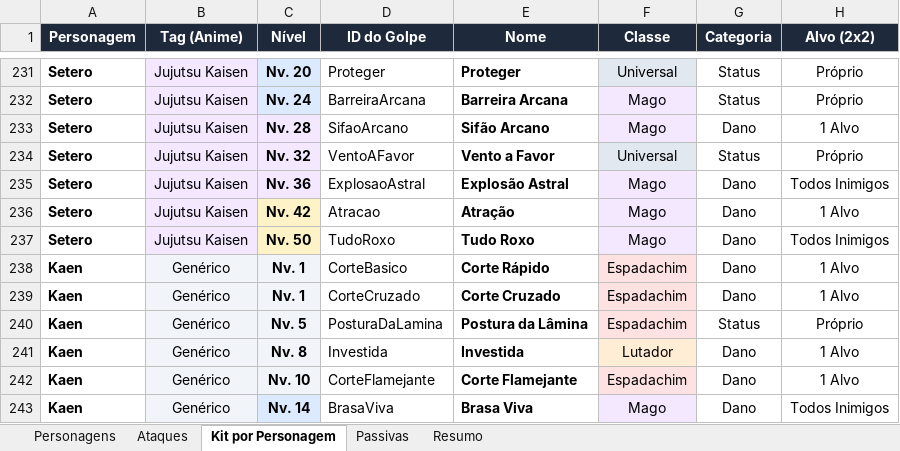
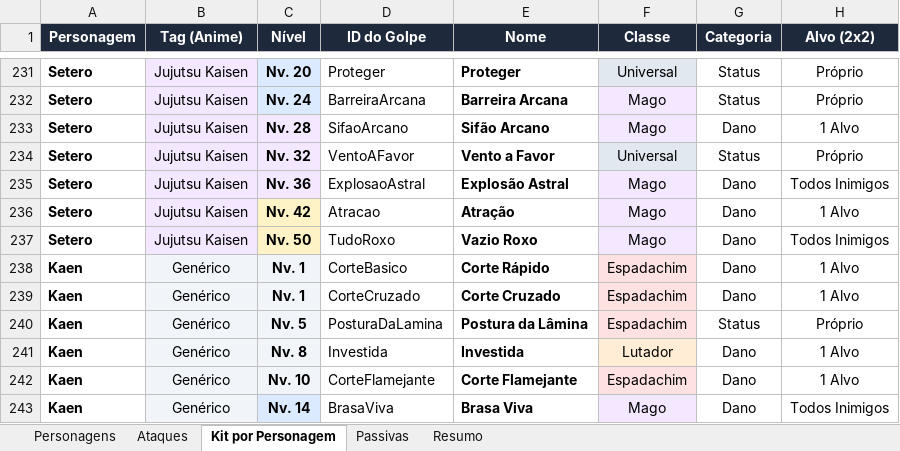
Before and after one commit to celin1221/RobloxProject, an Excel workbook: Blender/Planilha_Personagens.xlsx, sheet Kit por Personagem, drawn as a sheet; only a part is shown, gaps mark what is left out; values as stored, in another font and other column widths than the file's, no borders; the diff names each change by its address in the sheet, - before the commit and + after, or states it on an @@ line.

Commit message:
feat(setero,vfx): sistema completo AAA Vazio Roxo (Hollow Purple) 5 fases + integracao Setero (Place v343)

```diff
--- a/Blender/Planilha_Personagens.xlsx (sheet Kit por Personagem)
+++ b/Blender/Planilha_Personagens.xlsx (sheet Kit por Personagem)
-E237 (Nome): Tudo Roxo
+E237 (Nome): Vazio Roxo
```
Also changed, not shown: sheet Personagens, sheet Ataques, Planilha_Personagens.xlsx, 16 other files.
